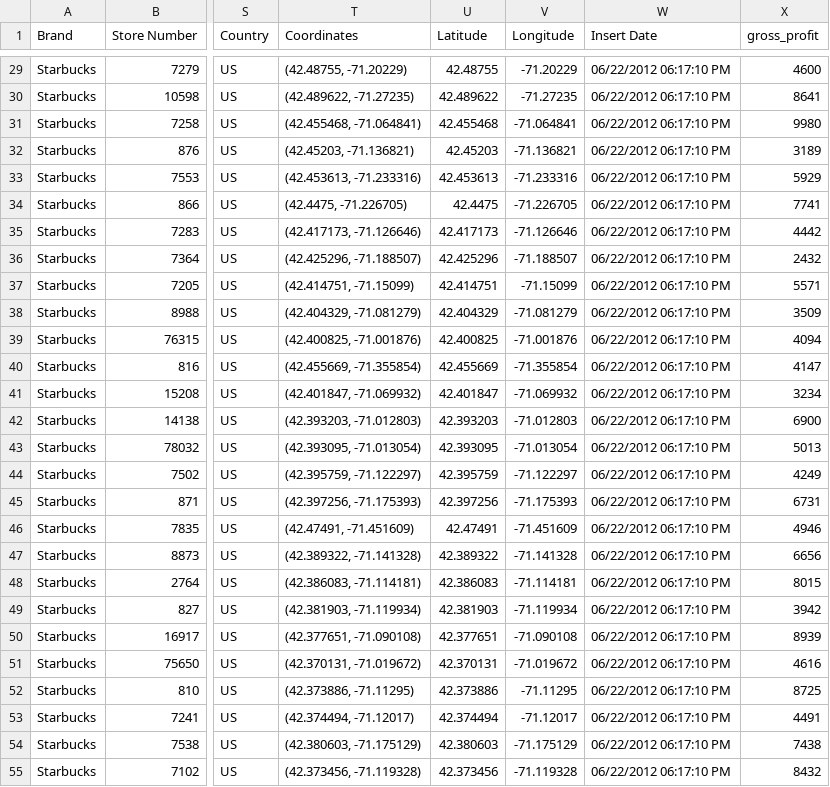
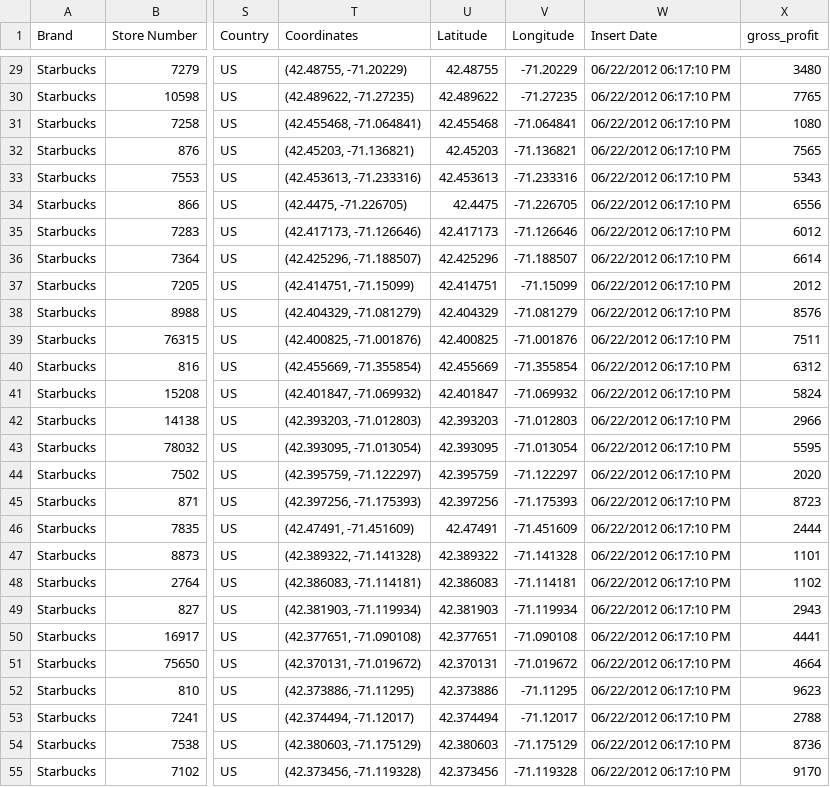
Before and after one commit to dongericoyu/webpage, a CSV file: Project1/starbucksMA.csv, drawn as a sheet; only a part is shown, gaps mark what is left out; the diff covers the shown part only; the diff names each change by its address in the sheet, - before the commit and + after, or states it on an @@ line.

```diff
--- a/Project1/starbucksMA.csv
+++ b/Project1/starbucksMA.csv
-X29 (gross_profit): 4600
+X29 (gross_profit): 3480
-X30 (gross_profit): 8641
+X30 (gross_profit): 7765
-X31 (gross_profit): 9980
+X31 (gross_profit): 1080
-X32 (gross_profit): 3189
+X32 (gross_profit): 7565
-X33 (gross_profit): 5929
+X33 (gross_profit): 5343
-X34 (gross_profit): 7741
+X34 (gross_profit): 6556
-X35 (gross_profit): 4442
+X35 (gross_profit): 6012
-X36 (gross_profit): 2432
+X36 (gross_profit): 6614
-X37 (gross_profit): 5571
+X37 (gross_profit): 2012
-X38 (gross_profit): 3509
+X38 (gross_profit): 8576
-X39 (gross_profit): 4094
+X39 (gross_profit): 7511
-X40 (gross_profit): 4147
+X40 (gross_profit): 6312
-X41 (gross_profit): 3234
+X41 (gross_profit): 5824
-X42 (gross_profit): 6900
+X42 (gross_profit): 2966
-X43 (gross_profit): 5013
+X43 (gross_profit): 5595
-X44 (gross_profit): 4249
+X44 (gross_profit): 2020
-X45 (gross_profit): 6731
+X45 (gross_profit): 8723
-X46 (gross_profit): 4946
+X46 (gross_profit): 2444
-X47 (gross_profit): 6656
+X47 (gross_profit): 1101
-X48 (gross_profit): 8015
+X48 (gross_profit): 1102
-X49 (gross_profit): 3942
+X49 (gross_profit): 2943
-X50 (gross_profit): 8939
+X50 (gross_profit): 4441
-X51 (gross_profit): 4616
+X51 (gross_profit): 4664
-X52 (gross_profit): 8725
+X52 (gross_profit): 9623
-X53 (gross_profit): 4491
+X53 (gross_profit): 2788
-X54 (gross_profit): 7438
+X54 (gross_profit): 8736
-X55 (gross_profit): 8432
+X55 (gross_profit): 9170
```
Also changed, not shown: 173 edited cells elsewhere in this file, 8 other files.
